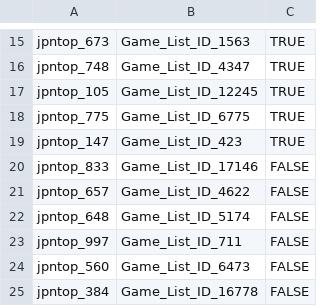
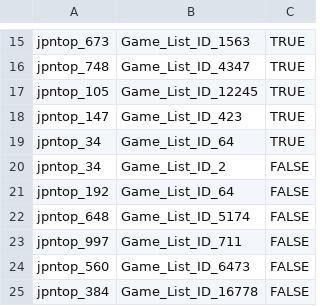
Before and after one commit to DennisX1/WDI-Group5, a CSV file: data/goldstandard/gold_standard_top1000_DS1_test.csv, drawn as a sheet; only a part is shown, gaps mark what is left out.

```diff
--- a/data/goldstandard/gold_standard_top1000_DS1_test.csv
+++ b/data/goldstandard/gold_standard_top1000_DS1_test.csv
@@ -17,6 +17,6 @@ jpntop_748,Game_List_ID_4347,TRUE
 jpntop_105,Game_List_ID_12245,TRUE
-jpntop_775,Game_List_ID_6775,TRUE
 jpntop_147,Game_List_ID_423,TRUE
-jpntop_833,Game_List_ID_17146,FALSE
-jpntop_657,Game_List_ID_4622,FALSE
+jpntop_34,Game_List_ID_64,TRUE
+jpntop_34,Game_List_ID_2,FALSE
+jpntop_192,Game_List_ID_64,FALSE
 jpntop_648,Game_List_ID_5174,FALSE
```
Also changed, not shown: data/goldstandard/gold_standard_top1000_DS1_train.csv, data/goldstandard/gold_standard_top1000_publisher_test.csv, 5 other files.
